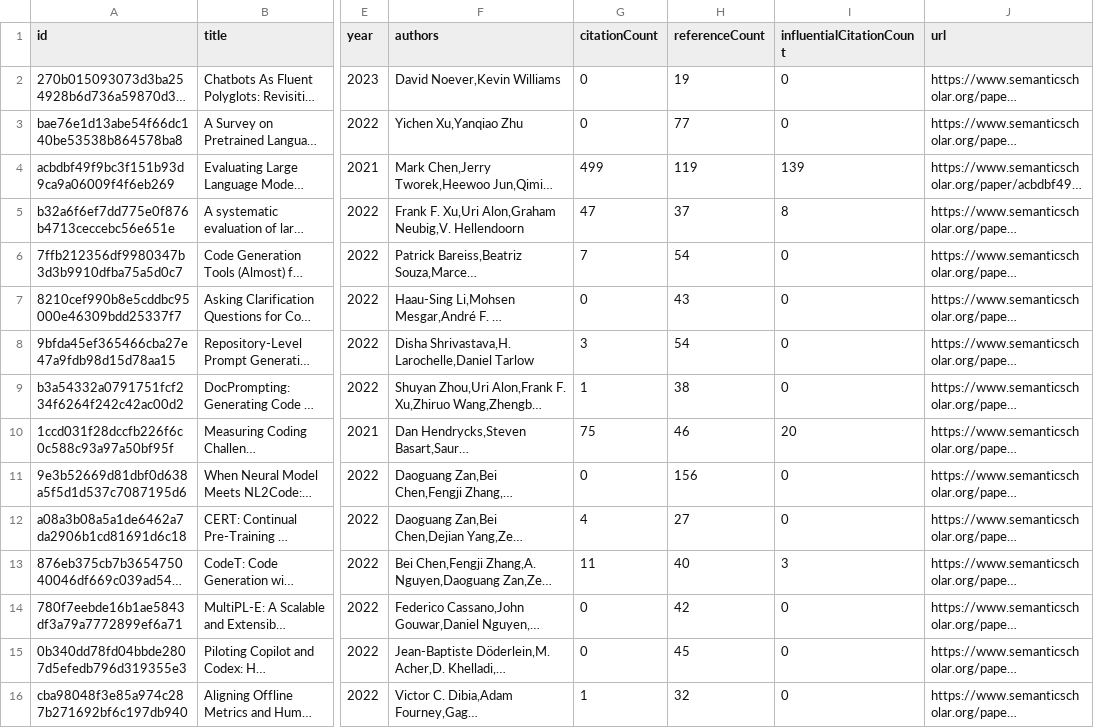
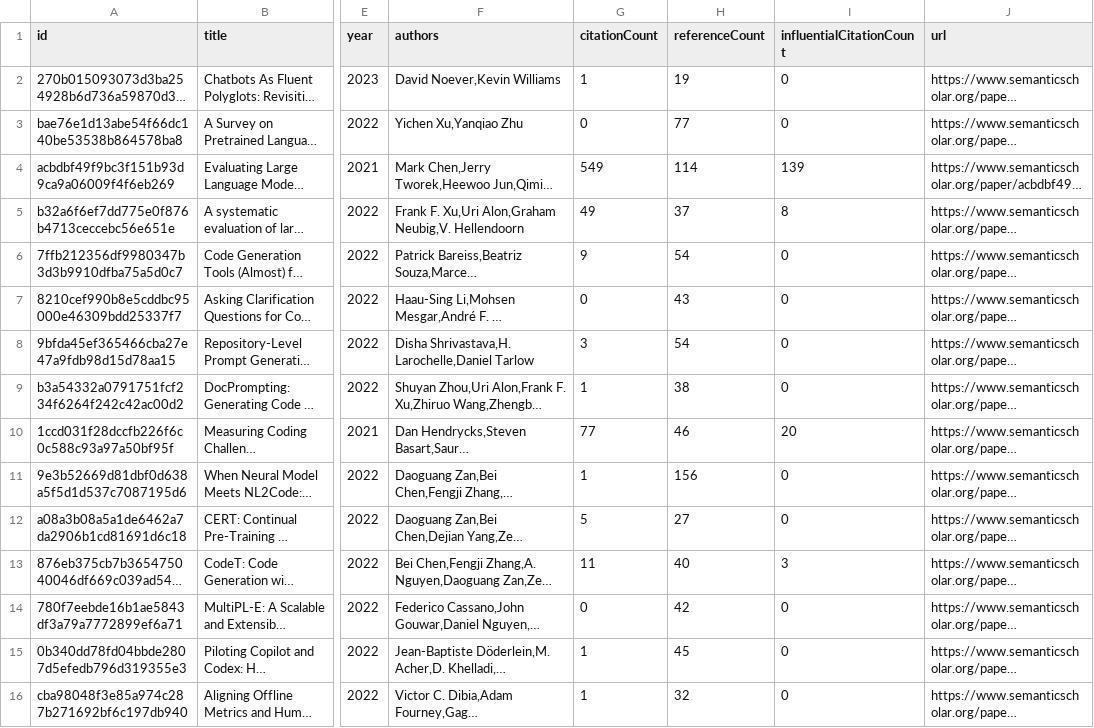
Before and after one commit to avi-jit/codeLM-lit-review, a CSV file: data/currentPapers.csv, drawn as a sheet; only a part is shown, gaps mark what is left out; long unchanged cells end in …; the diff covers the shown part only; the diff names each change by its address in the sheet, - before the commit and + after, or states it on an @@ line.

Commit message:
Update paper data

```diff
--- a/data/currentPapers.csv
+++ b/data/currentPapers.csv
-G2 (citationCount): 0
+G2 (citationCount): 1
-G4 (citationCount): 499
+G4 (citationCount): 549
-H4 (referenceCount): 119
+H4 (referenceCount): 114
-G5 (citationCount): 47
+G5 (citationCount): 49
-G6 (citationCount): 7
+G6 (citationCount): 9
-G10 (citationCount): 75
+G10 (citationCount): 77
-G11 (citationCount): 0
+G11 (citationCount): 1
-G12 (citationCount): 4
+G12 (citationCount): 5
-G15 (citationCount): 0
+G15 (citationCount): 1
```
Also changed, not shown: 24 edited cells elsewhere in this file, 2 other files.
